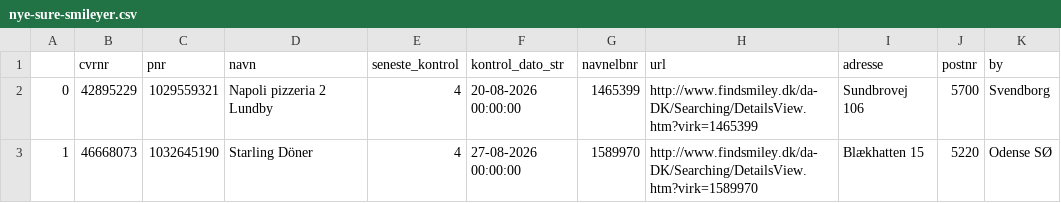
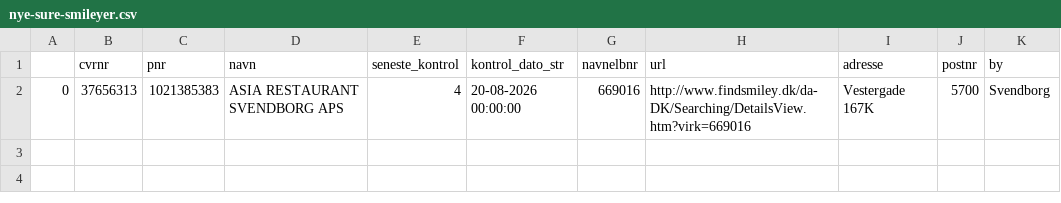
Before and after one commit to TV2-Fyn/scraping-af-foedevarestyrelsens-smileyordning, a CSV file: csv/nye-sure-smileyer.csv, drawn as a sheet.

```diff
--- a/csv/nye-sure-smileyer.csv
+++ b/csv/nye-sure-smileyer.csv
@@ -1,3 +1,2 @@
 ,cvrnr,pnr,navn,seneste_kontrol,kontrol_dato_str,navnelbnr,url,adresse,postnr,by
-0,42895229,1029559321,Napoli pizzeria 2 Lundby ,4,20-08-2026 00:00:00,1465399,http://www.findsmiley.dk/da-DK/Searching/DetailsView.htm?virk=1465399,Sundbrovej 106  ,5700,Svendborg
-1,46668073,1032645190,Starling Döner ,4,27-08-2026 00:00:00,1589970,http://www.findsmiley.dk/da-DK/Searching/DetailsView.htm?virk=1589970,Blækhatten 15  ,5220,Odense SØ
+0,37656313,1021385383,ASIA RESTAURANT SVENDBORG APS ,4,20-08-2026 00:00:00,669016,http://www.findsmiley.dk/da-DK/Searching/DetailsView.htm?virk=669016,Vestergade 167K  ,5700,Svendborg
```
Also changed, not shown: csv/smileyer.csv.
